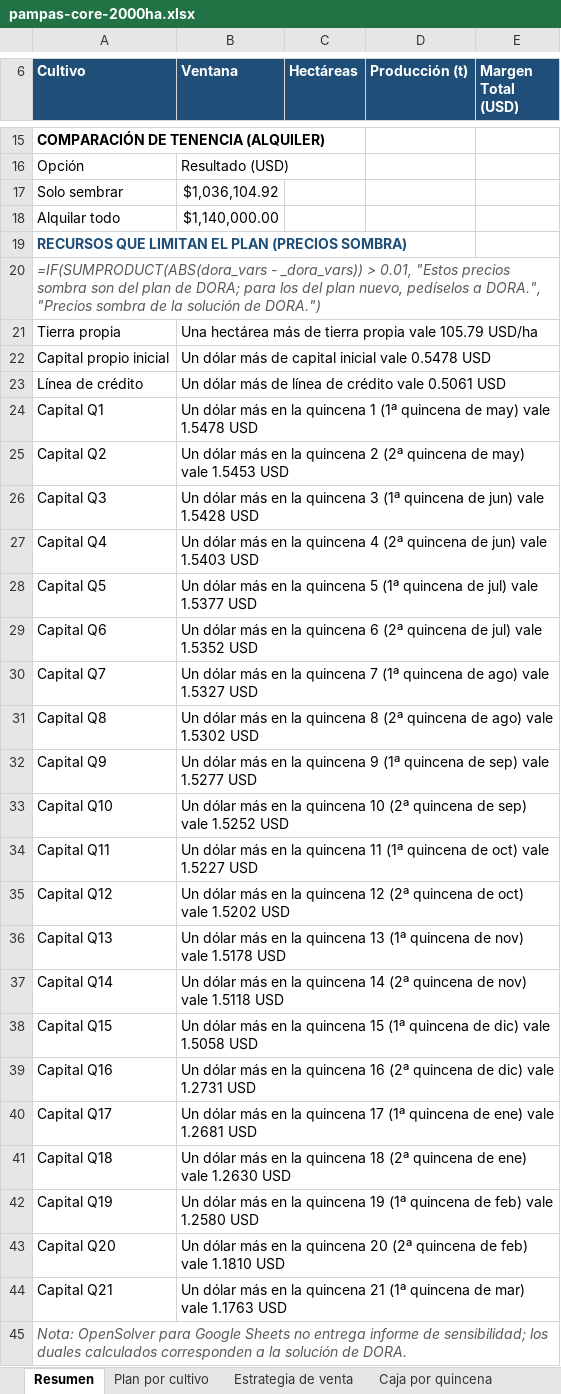
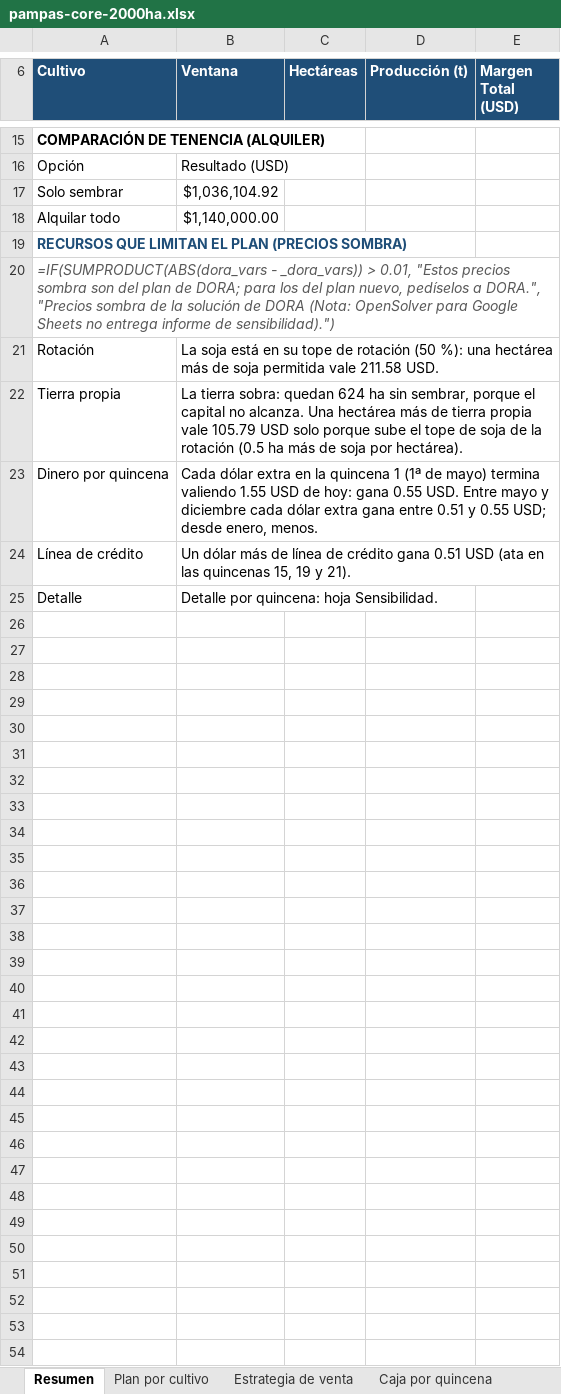
Before and after one commit to GuillermoSiaira/dora-farm-agent, an Excel workbook: docs/ejemplos/planillas/pampas-core-2000ha.xlsx, sheet Resumen, drawn as a sheet; only a part is shown, gaps mark what is left out; values as stored, in another font and other column widths than the file's, no borders; formulas without a stored value are shown as written; removed rows and columns are numbered as before the commit, all else as after; the diff names each change by its address in the sheet, - before the commit and + after, or states it on an @@ line.

```diff
--- a/docs/ejemplos/planillas/pampas-core-2000ha.xlsx (sheet Resumen)
+++ b/docs/ejemplos/planillas/pampas-core-2000ha.xlsx (sheet Resumen)
-A20 (Cultivo): …solución de DORA.")
+A20 (Cultivo): …solución de DORA (Nota: OpenSolver para Google Sheets no entrega informe de sensibilidad).")
+row 21: Rotación | La soja está en su tope de rotación (50 %): una hectárea más de soja permitida vale 211.58 USD.
-B22 (Ventana): Una hectárea más de tierra propia vale 105.79 USD/ha
+B22 (Ventana): La tierra sobra: quedan 624 ha sin sembrar, porque el capital no alcanza. Una hectárea más de tierra propia vale 105.79 USD solo porque sube el tope de soja de la rotación (0.5 ha más de soja por hectárea).
-row 22: Capital propio inicial | Un dólar más de capital inicial vale 0.5478 USD
+row 23: Dinero por quincena | Cada dólar extra en la quincena 1 (1ª de mayo) termina valiendo 1.55 USD de hoy: gana 0.55 USD. Entre mayo y diciembre cada dólar extra gana entre 0.51 y 0.55 USD; desde enero, menos.
-B24 (Ventana): …de crédito vale 0.5061 USD
+B24 (Ventana): …de crédito gana 0.51 USD (ata en las quincenas 15, 19 y 21).
-row 24: Capital Q1 | Un dólar más en la quincena 1 (1ª quincena de may) vale 1.5478 USD
-row 25: Capital Q2 | Un dólar más en la quincena 2 (2ª quincena de may) vale 1.5453 USD
-row 26: Capital Q3 | Un dólar más en la quincena 3 (1ª quincena de jun) vale 1.5428 USD
-row 27: Capital Q4 | Un dólar más en la quincena 4 (2ª quincena de jun) vale 1.5403 USD
-row 28: Capital Q5 | Un dólar más en la quincena 5 (1ª quincena de jul) vale 1.5377 USD
-row 29: Capital Q6 | Un dólar más en la quincena 6 (2ª quincena de jul) vale 1.5352 USD
-row 30: Capital Q7 | Un dólar más en la quincena 7 (1ª quincena de ago) vale 1.5327 USD
-row 31: Capital Q8 | Un dólar más en la quincena 8 (2ª quincena de ago) vale 1.5302 USD
-row 32: Capital Q9 | Un dólar más en la quincena 9 (1ª quincena de sep) vale 1.5277 USD
-row 33: Capital Q10 | Un dólar más en la quincena 10 (2ª quincena de sep) vale 1.5252 USD
-row 34: Capital Q11 | Un dólar más en la quincena 11 (1ª quincena de oct) vale 1.5227 USD
-row 35: Capital Q12 | Un dólar más en la quincena 12 (2ª quincena de oct) vale 1.5202 USD
-row 36: Capital Q13 | Un dólar más en la quincena 13 (1ª quincena de nov) vale 1.5178 USD
-row 37: Capital Q14 | Un dólar más en la quincena 14 (2ª quincena de nov) vale 1.5118 USD
-row 38: Capital Q15 | Un dólar más en la quincena 15 (1ª quincena de dic) vale 1.5058 USD
-row 39: Capital Q16 | Un dólar más en la quincena 16 (2ª quincena de dic) vale 1.2731 USD
-row 40: Capital Q17 | Un dólar más en la quincena 17 (1ª quincena de ene) vale 1.2681 USD
-row 41: Capital Q18 | Un dólar más en la quincena 18 (2ª quincena de ene) vale 1.2630 USD
-row 42: Capital Q19 | Un dólar más en la quincena 19 (1ª quincena de feb) vale 1.2580 USD
-row 43: Capital Q20 | Un dólar más en la quincena 20 (2ª quincena de feb) vale 1.1810 USD
-row 44: Capital Q21 | Un dólar más en la quincena 21 (1ª quincena de mar) vale 1.1763 USD
-row 45: Nota: OpenSolver para Google Sheets no entrega informe de sensibilidad; los duales calculados corresponden a la solución de DORA.
+row 25: Detalle | Detalle por quincena: hoja Sensibilidad.
```
Also changed, not shown: sheet Verificación, docs/ejemplos/planillas/iowa-400ha.xlsx, docs/ejemplos/planillas/livestock-500ha.xlsx, 6 other files.
